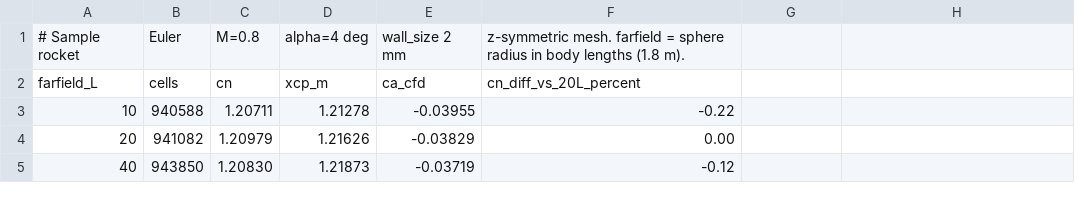
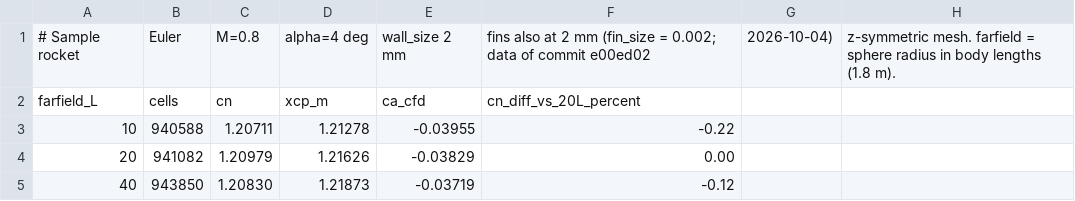
Before and after one commit to ddd3h/ignisyeet, a CSV file: doc/data/cfd/farfield_sensitivity.csv, drawn as a sheet.

```diff
--- a/doc/data/cfd/farfield_sensitivity.csv
+++ b/doc/data/cfd/farfield_sensitivity.csv
@@ -1,2 +1,2 @@
-# Sample rocket, Euler, M=0.8, alpha=4 deg, wall_size 2 mm, z-symmetric mesh. farfield = sphere radius in body lengths (1.8 m).
+# Sample rocket, Euler, M=0.8, alpha=4 deg, wall_size 2 mm, fins also at 2 mm (fin_size = 0.002; data of commit e00ed02, 2026-10-04), z-symmetric mesh. farfield = sphere radius in body lengths (1.8 m).
 farfield_L,cells,cn,xcp_m,ca_cfd,cn_diff_vs_20L_percent
```
Also changed, not shown: doc/data/cfd/asymmetry_study.csv, 2 other files.
